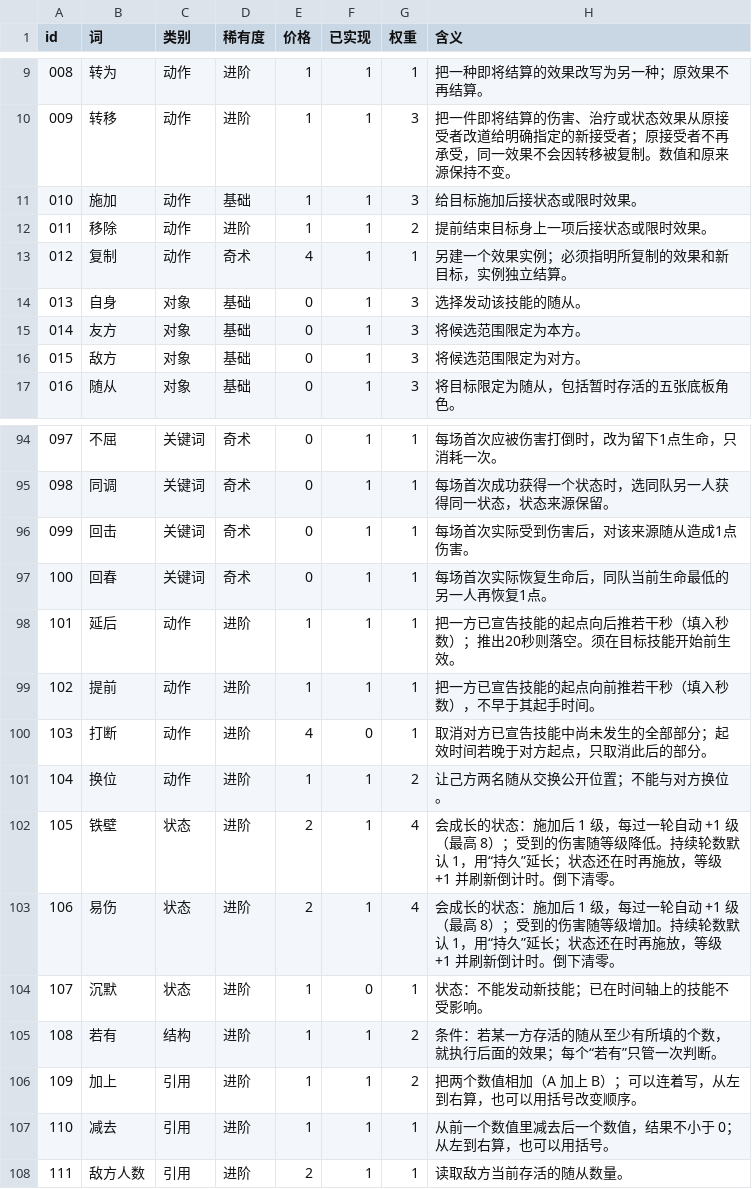
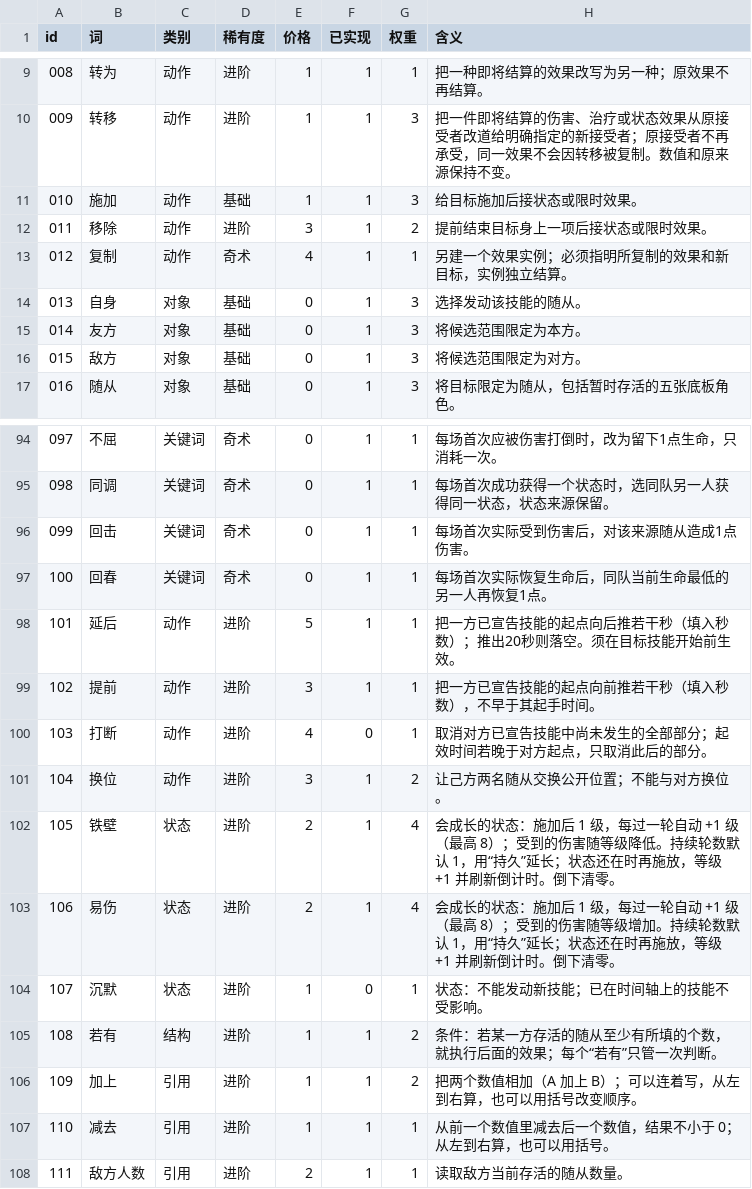
Before and after one commit to ljq15611703653-ship-it/word-combat, a TSV file: godot/data/words.tsv, drawn as a sheet; only a part is shown, gaps mark what is left out.

```diff
--- a/godot/data/words.tsv
+++ b/godot/data/words.tsv
@@ -11,3 +11,3 @@ id	词	类别	稀有度	价格	已实现	权重	含义
 010	施加	动作	基础	1	1	3	给目标施加后接状态或限时效果。
-011	移除	动作	进阶	1	1	2	提前结束目标身上一项后接状态或限时效果。
+011	移除	动作	进阶	3	1	2	提前结束目标身上一项后接状态或限时效果。
 012	复制	动作	奇术	4	1	1	另建一个效果实例；必须指明所复制的效果和新目标，实例独立结算。
@@ -97,6 +97,6 @@ id	词	类别	稀有度	价格	已实现	权重	含义
 100	回春	关键词	奇术	0	1	1	每场首次实际恢复生命后，同队当前生命最低的另一人再恢复1点。
-101	延后	动作	进阶	1	1	1	把一方已宣告技能的起点向后推若干秒（填入秒数）；推出20秒则落空。须在目标技能开始前生效。
-102	提前	动作	进阶	1	1	1	把一方已宣告技能的起点向前推若干秒（填入秒数），不早于其起手时间。
+101	延后	动作	进阶	5	1	1	把一方已宣告技能的起点向后推若干秒（填入秒数）；推出20秒则落空。须在目标技能开始前生效。
+102	提前	动作	进阶	3	1	1	把一方已宣告技能的起点向前推若干秒（填入秒数），不早于其起手时间。
 103	打断	动作	进阶	4	0	1	取消对方已宣告技能中尚未发生的全部部分；起效时间若晚于对方起点，只取消此后的部分。
-104	换位	动作	进阶	1	1	2	让己方两名随从交换公开位置；不能与对方换位。
+104	换位	动作	进阶	3	1	2	让己方两名随从交换公开位置；不能与对方换位。
 105	铁壁	状态	进阶	2	1	4	会成长的状态：施加后 1 级，每过一轮自动 +1 级（最高 8）；受到的伤害随等级降低。持续轮数默认 1，用“持久”延长；状态还在时再施放，等级 +1 并刷新倒计时。倒下清零。
```
Also changed, not shown: 12 other files.
